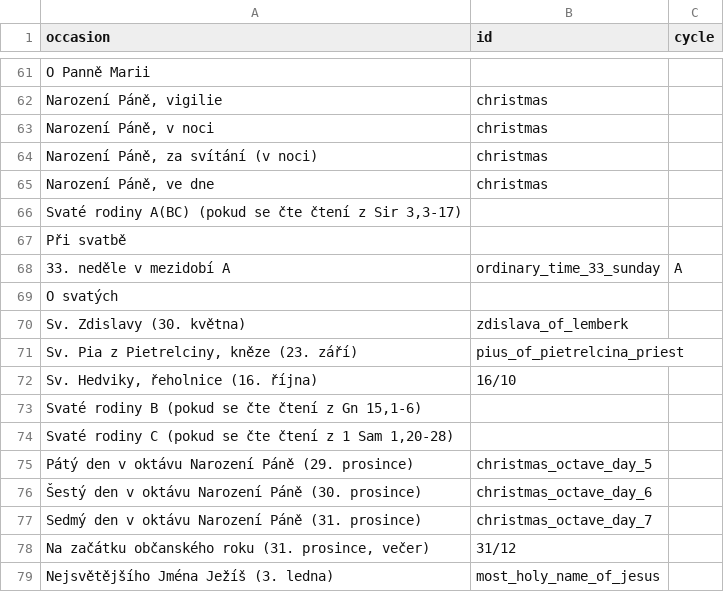
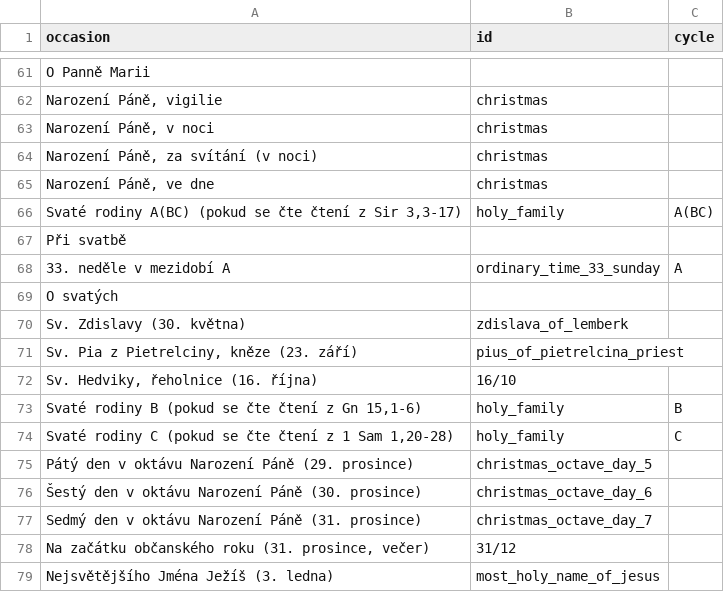
Before and after one commit to jirihon/pslm, a CSV file: db/occasion_romcal.csv, drawn as a sheet; only a part is shown, gaps mark what is left out.

Commit message:
fix unmatched holy_family, fix handling of multicycle occasions

```diff
--- a/db/occasion_romcal.csv
+++ b/db/occasion_romcal.csv
@@ -65,3 +65,3 @@ occasion,id,cycle
 "Narození Páně, ve dne",christmas,
-"Svaté rodiny A(BC) (pokud se čte čtení z Sir 3,3-17)",,
+"Svaté rodiny A(BC) (pokud se čte čtení z Sir 3,3-17)",holy_family,A(BC)
 "Při svatbě",,
@@ -72,4 +72,4 @@ occasion,id,cycle
 "Sv. Hedviky, řeholnice (16. října)",16/10,
-"Svaté rodiny B (pokud se čte čtení z Gn 15,1-6)",,
-"Svaté rodiny C (pokud se čte čtení z 1 Sam 1,20-28)",,
+"Svaté rodiny B (pokud se čte čtení z Gn 15,1-6)",holy_family,B
+"Svaté rodiny C (pokud se čte čtení z 1 Sam 1,20-28)",holy_family,C
 "Pátý den v oktávu Narození Páně (29. prosince)",christmas_octave_day_5,
```
Also changed, not shown: 3 other files.
